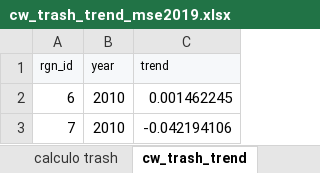
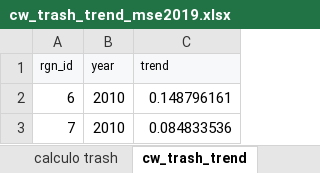
Before and after one commit to homodata/bsp, an Excel workbook: prep/CW/cw_trash_trend_mse2019.xlsx, sheet cw_trash_trend, drawn as a sheet; values as stored, in another font and other column widths than the file's, no borders; the diff names each change by its address in the sheet, - before the commit and + after, or states it on an @@ line.

Commit message:
cw_trash layer modified

```diff
--- a/prep/CW/cw_trash_trend_mse2019.xlsx (sheet cw_trash_trend)
+++ b/prep/CW/cw_trash_trend_mse2019.xlsx (sheet cw_trash_trend)
-C2 (trend): 0.001462245
+C2 (trend): 0.148796161
-C3 (trend): -0.042194106
+C3 (trend): 0.084833536
```
Also changed, not shown: sheet gráficos, sheet calculo trash, sheet trash 2025, sheet trash 2010, other sheet tabs, charts or pictures, 1 other file.
